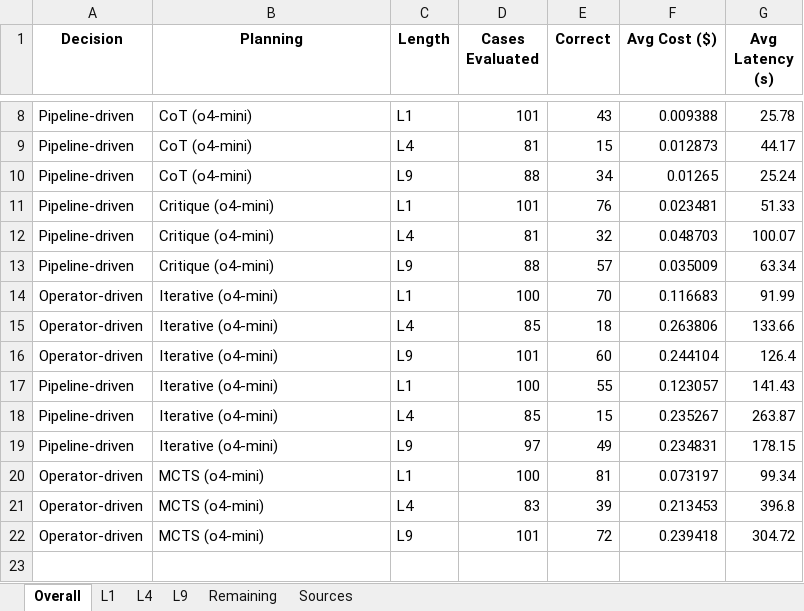
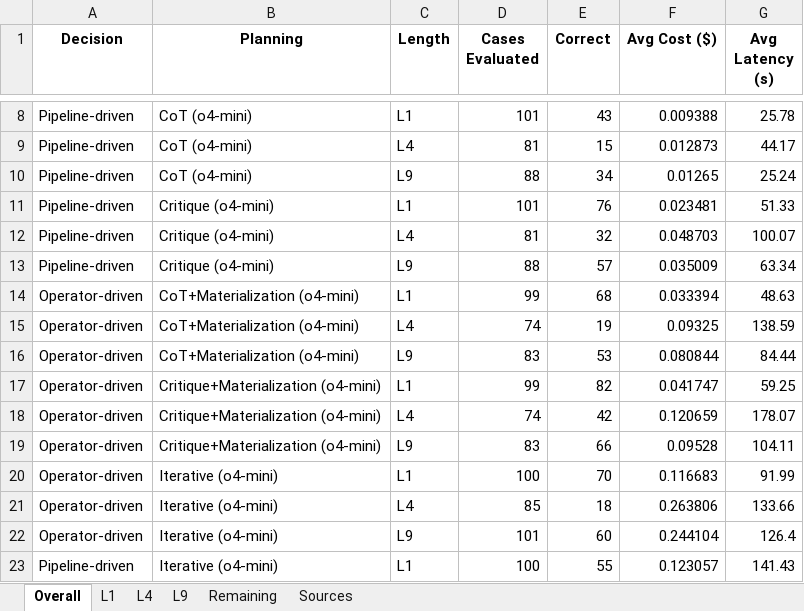
Before and after one commit to asu-cactus/transchema, an Excel workbook: results_analysis_o4mini.xlsx, sheet Overall, drawn as a sheet; only a part is shown, gaps mark what is left out; the shorter side is filled out with more unchanged rows; values as stored, in another font and other column widths than the file's, no borders; the diff names each change by its address in the sheet, - before the commit and + after, or states it on an @@ line.

```diff
--- a/results_analysis_o4mini.xlsx (sheet Overall)
+++ b/results_analysis_o4mini.xlsx (sheet Overall)
+row 14: Operator-driven | CoT+Materialization (o4-mini) | L1 | 99 | 68 | 0.033394 | 48.63
+row 15: Operator-driven | CoT+Materialization (o4-mini) | L4 | 74 | 19 | 0.09325 | 138.59
+row 16: Operator-driven | CoT+Materialization (o4-mini) | L9 | 83 | 53 | 0.080844 | 84.44
+row 17: Operator-driven | Critique+Materialization (o4-mini) | L1 | 99 | 82 | 0.041747 | 59.25
+row 18: Operator-driven | Critique+Materialization (o4-mini) | L4 | 74 | 42 | 0.120659 | 178.07
+row 19: Operator-driven | Critique+Materialization (o4-mini) | L9 | 83 | 66 | 0.09528 | 104.11
```
Also changed, not shown: sheet Sources, sheet Remaining, sheet L4, sheet L1, sheet L9, results_analysis.xlsx, results_analysis_monteprep.xlsx, 10 other files.
